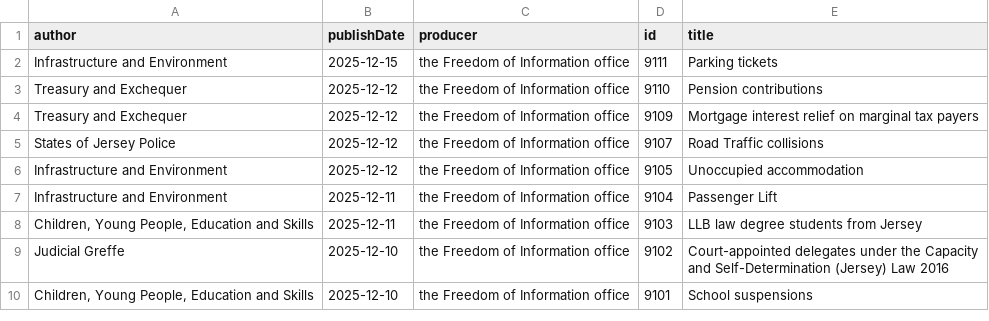
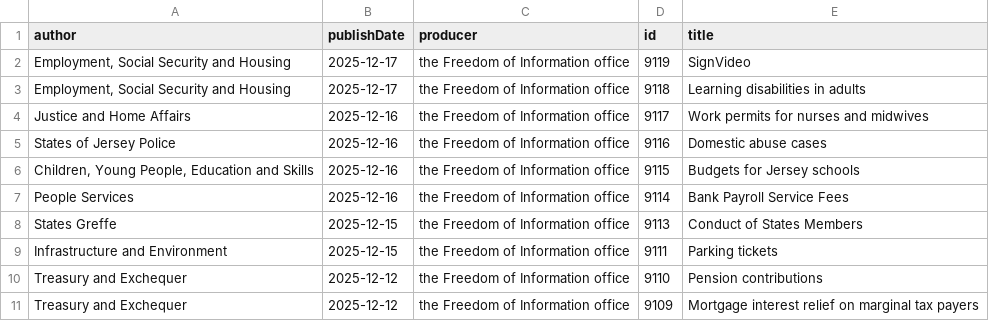
Before and after one commit to glitchjsy/opendata-downloads, a CSV file: data/foi-requests/foi-requests.csv, drawn as a sheet; only a part is shown; the shorter side is filled out with more unchanged rows; the diff names each change by its address in the sheet, - before the commit and + after, or states it on an @@ line.

```diff
--- a/data/foi-requests/foi-requests.csv
+++ b/data/foi-requests/foi-requests.csv
+row 2: Employment, Social Security and Housing | 2025-12-17 | the Freedom of Information office | 9119 | SignVideo
+row 3: Employment, Social Security and Housing | 2025-12-17 | the Freedom of Information office | 9118 | Learning disabilities in adults
+row 4: Justice and Home Affairs | 2025-12-16 | the Freedom of Information office | 9117 | Work permits for nurses and midwives
+row 5: States of Jersey Police | 2025-12-16 | the Freedom of Information office | 9116 | Domestic abuse cases
+row 6: Children, Young People, Education and Skills | 2025-12-16 | the Freedom of Information office | 9115 | Budgets for Jersey schools
+row 7: People Services | 2025-12-16 | the Freedom of Information office | 9114 | Bank Payroll Service Fees
+row 8: States Greffe | 2025-12-15 | the Freedom of Information office | 9113 | Conduct of States Members
```
Also changed, not shown: 4 other files.
